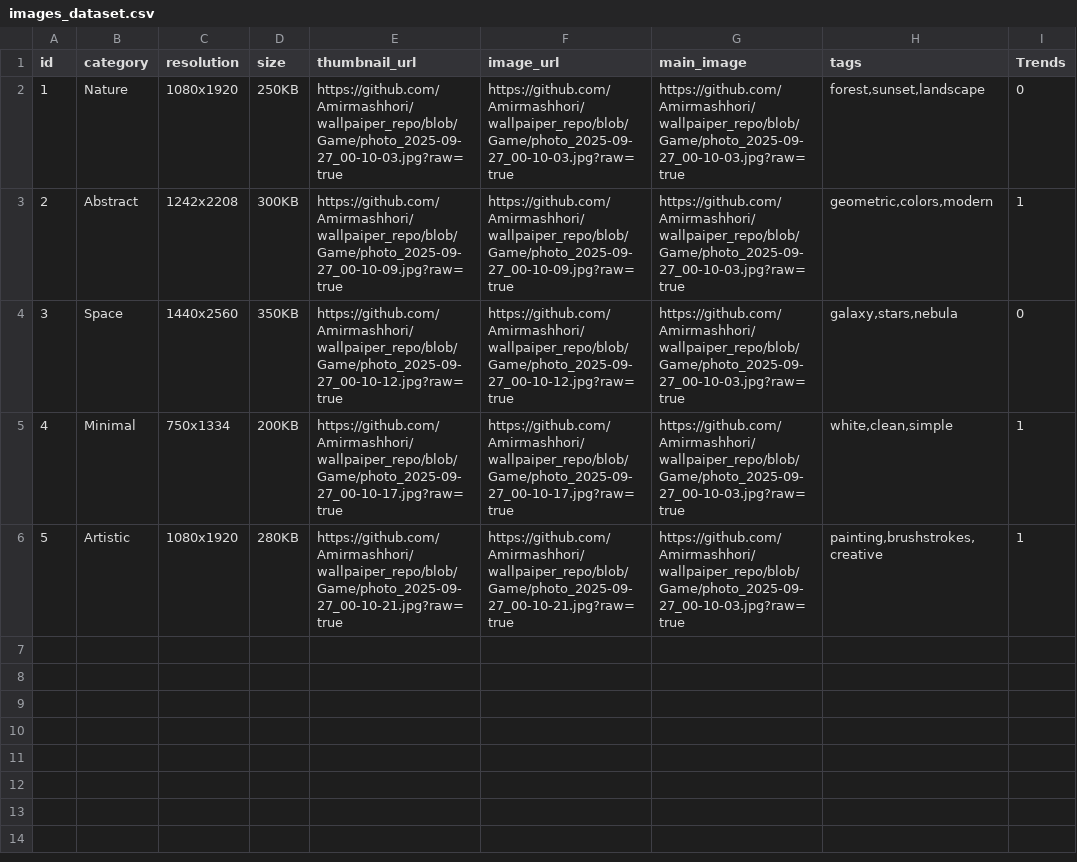
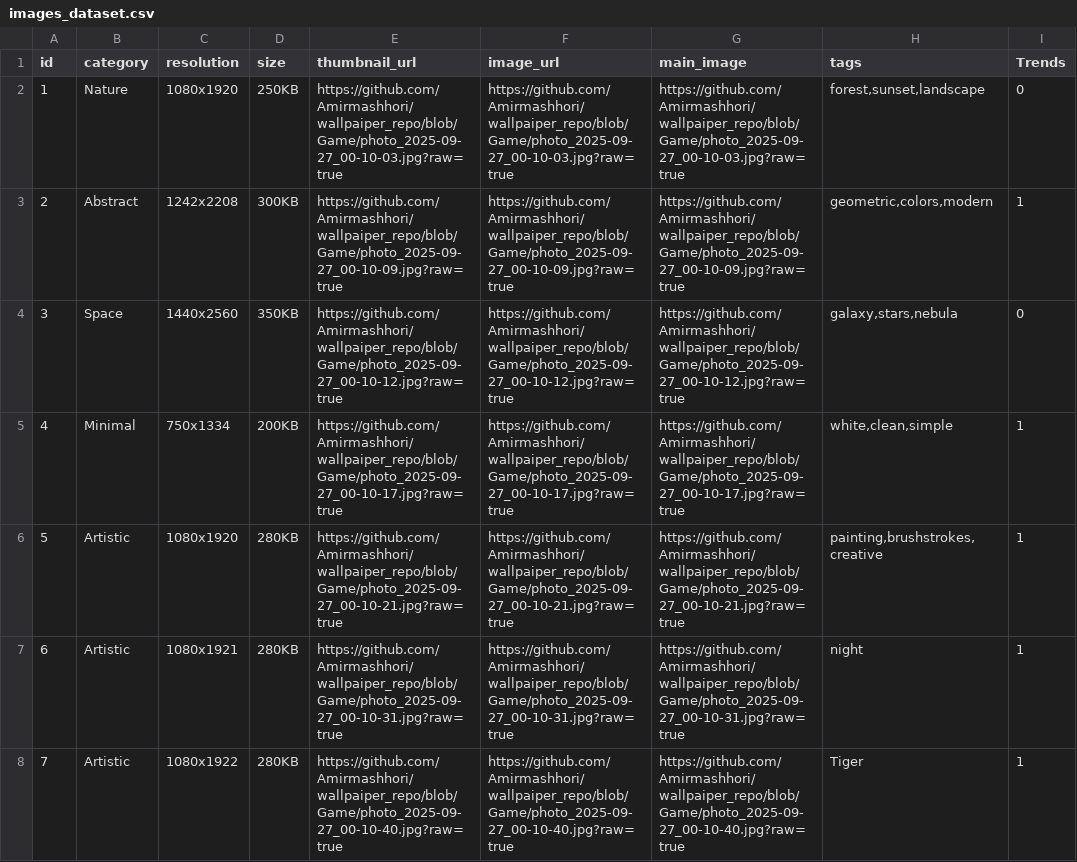
Before and after one commit to Amirmashhori/wallpaiper_repo, a CSV file: images_dataset.csv, drawn as a sheet; the diff names each change by its address in the sheet, - before the commit and + after, or states it on an @@ line.

Commit message:
Update images_dataset.csv

```diff
--- a/images_dataset.csv
+++ b/images_dataset.csv
-G3 (main_image): https://github.com/Amirmashhori/wallpaiper_repo/blob/Game/photo_2025-09-27_00-10-03.jpg?raw=true
+G3 (main_image): https://github.com/Amirmashhori/wallpaiper_repo/blob/Game/photo_2025-09-27_00-10-09.jpg?raw=true
-G4 (main_image): https://github.com/Amirmashhori/wallpaiper_repo/blob/Game/photo_2025-09-27_00-10-03.jpg?raw=true
+G4 (main_image): https://github.com/Amirmashhori/wallpaiper_repo/blob/Game/photo_2025-09-27_00-10-12.jpg?raw=true
-G5 (main_image): https://github.com/Amirmashhori/wallpaiper_repo/blob/Game/photo_2025-09-27_00-10-03.jpg?raw=true
+G5 (main_image): https://github.com/Amirmashhori/wallpaiper_repo/blob/Game/photo_2025-09-27_00-10-17.jpg?raw=true
-G6 (main_image): https://github.com/Amirmashhori/wallpaiper_repo/blob/Game/photo_2025-09-27_00-10-03.jpg?raw=true
+G6 (main_image): https://github.com/Amirmashhori/wallpaiper_repo/blob/Game/photo_2025-09-27_00-10-21.jpg?raw=true
+row 7: 6 | Artistic | 1080x1921 | 280KB | https://github.com/Amirmashhori/wallpaiper_repo/blob/Game/photo_2025-09-27_00-10-31.jpg?raw=true | https://github.com/Amirmashhori/wallpaiper_repo/blob/Game/photo_2025-09-27_00-10-31.jpg?raw=true | https://github.com/Amirmashhori/wallpaiper_repo/blob/Game/photo_2025-09-27_00-10-31.jpg?raw=true | night | 1
+row 8: 7 | Artistic | 1080x1922 | 280KB | https://github.com/Amirmashhori/wallpaiper_repo/blob/Game/photo_2025-09-27_00-10-40.jpg?raw=true | https://github.com/Amirmashhori/wallpaiper_repo/blob/Game/photo_2025-09-27_00-10-40.jpg?raw=true | https://github.com/Amirmashhori/wallpaiper_repo/blob/Game/photo_2025-09-27_00-10-40.jpg?raw=true | Tiger | 1
```
